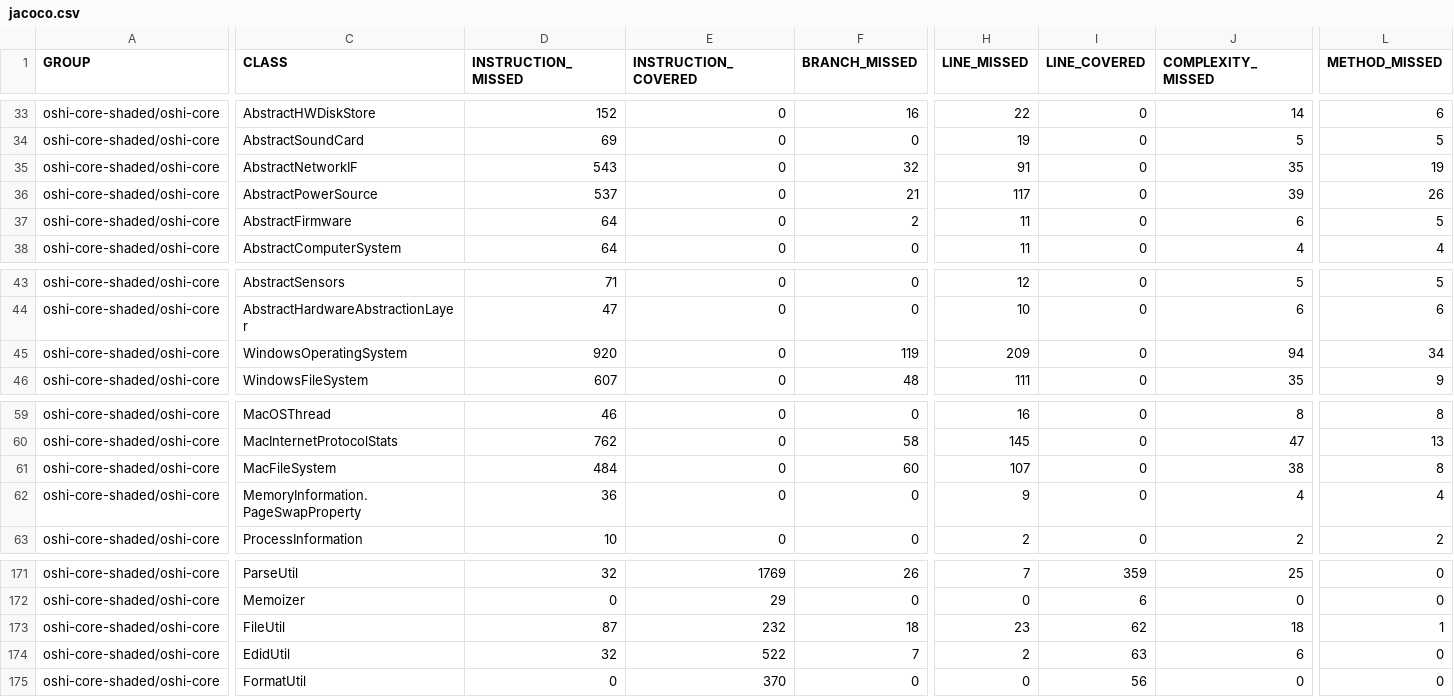
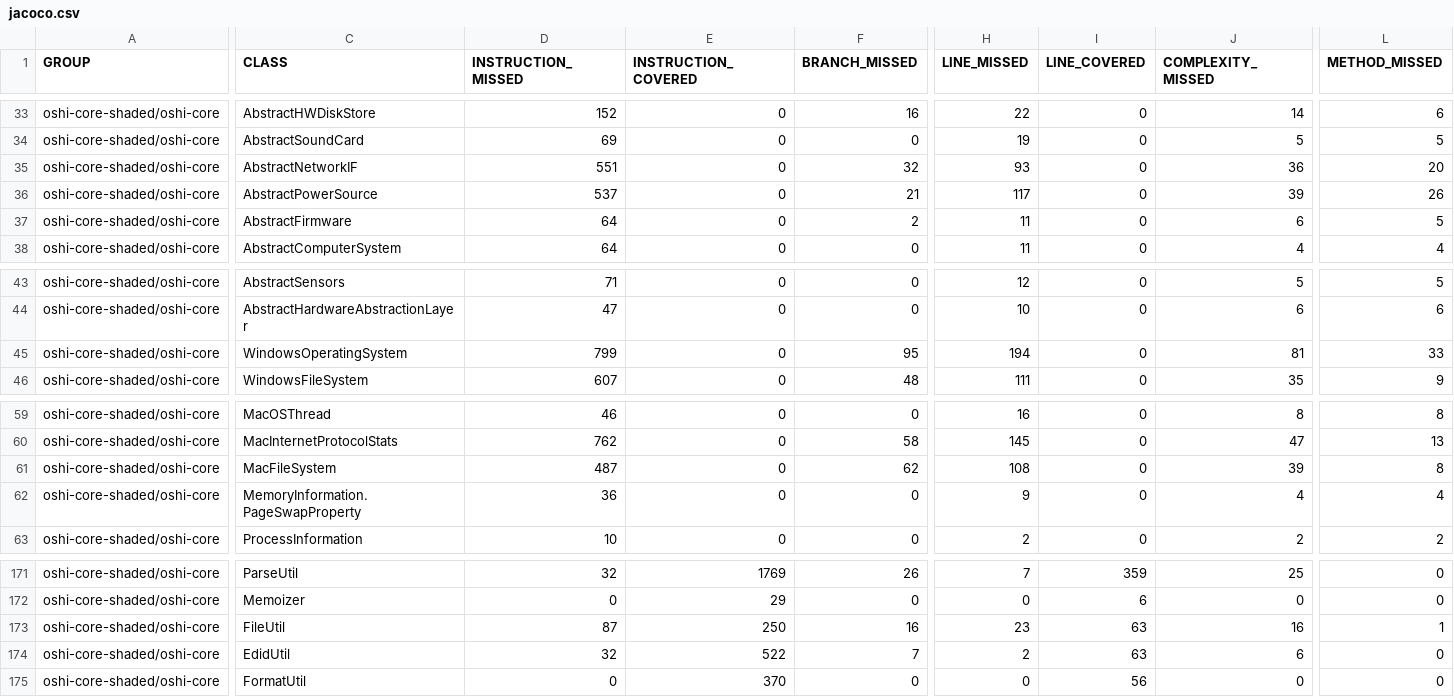
Before and after one commit to oshi/oshi, a CSV file: oshi-core-shaded/jacoco-aggregate/jacoco.csv, drawn as a sheet; only a part is shown, gaps mark what is left out; the diff covers the shown part only; the diff names each change by its address in the sheet, - before the commit and + after, or states it on an @@ line.

```diff
--- a/oshi-core-shaded/jacoco-aggregate/jacoco.csv
+++ b/oshi-core-shaded/jacoco-aggregate/jacoco.csv
-D35 (INSTRUCTION_MISSED): 543
+D35 (INSTRUCTION_MISSED): 551
-H35 (LINE_MISSED): 91
+H35 (LINE_MISSED): 93
-J35 (COMPLEXITY_MISSED): 35
+J35 (COMPLEXITY_MISSED): 36
-L35 (METHOD_MISSED): 19
+L35 (METHOD_MISSED): 20
-D45 (INSTRUCTION_MISSED): 920
+D45 (INSTRUCTION_MISSED): 799
-F45 (BRANCH_MISSED): 119
+F45 (BRANCH_MISSED): 95
-H45 (LINE_MISSED): 209
+H45 (LINE_MISSED): 194
-J45 (COMPLEXITY_MISSED): 94
+J45 (COMPLEXITY_MISSED): 81
-L45 (METHOD_MISSED): 34
+L45 (METHOD_MISSED): 33
-D61 (INSTRUCTION_MISSED): 484
+D61 (INSTRUCTION_MISSED): 487
-F61 (BRANCH_MISSED): 60
+F61 (BRANCH_MISSED): 62
-H61 (LINE_MISSED): 107
+H61 (LINE_MISSED): 108
-J61 (COMPLEXITY_MISSED): 38
+J61 (COMPLEXITY_MISSED): 39
-E173 (INSTRUCTION_COVERED): 232
+E173 (INSTRUCTION_COVERED): 250
-F173 (BRANCH_MISSED): 18
+F173 (BRANCH_MISSED): 16
-I173 (LINE_COVERED): 62
+I173 (LINE_COVERED): 63
-J173 (COMPLEXITY_MISSED): 18
+J173 (COMPLEXITY_MISSED): 16
```
Also changed, not shown: 1 edited cell elsewhere in this file, 45 other files.
